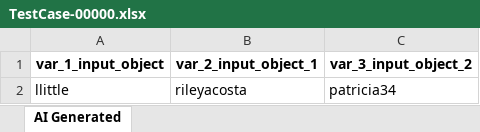
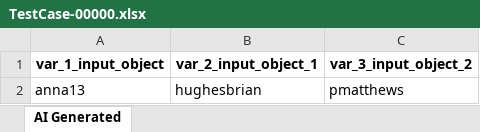
Before and after one commit to laiphamkat/data_binding, an Excel workbook: Test Data Driven/AI-Generated/TestCase-00000.xlsx, sheet AI Generated, drawn as a sheet; values as stored, in another font and other column widths than the file's, no borders; removed rows and columns are numbered as before the commit, all else as after; the diff names each change by its address in the sheet, - before the commit and + after, or states it on an @@ line.

Commit message:
Generated by Katalon AI

```diff
--- a/Test Data Driven/AI-Generated/TestCase-00000.xlsx (sheet AI Generated)
+++ b/Test Data Driven/AI-Generated/TestCase-00000.xlsx (sheet AI Generated)
-row 2: llittle | rileyacosta | patricia34
+row 2: anna13 | hughesbrian | pmatthews
```
Also changed, not shown: 17 other files.
